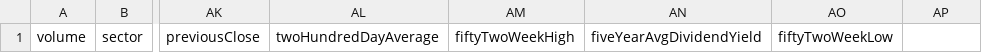
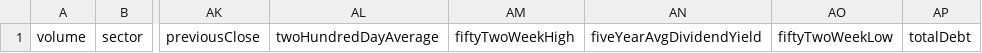
Before and after one commit to BradGaddis/btard-bot, a CSV file: yahooinfometrics.csv, drawn as a sheet; only a part is shown, gaps mark what is left out; the diff names each change by its address in the sheet, - before the commit and + after, or states it on an @@ line.

```diff
--- a/yahooinfometrics.csv
+++ b/yahooinfometrics.csv
-AP1: (empty)
+AP1: totalDebt
```
Also changed, not shown: 3 other files.
